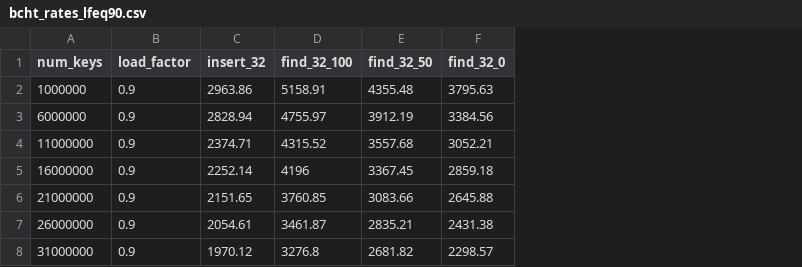
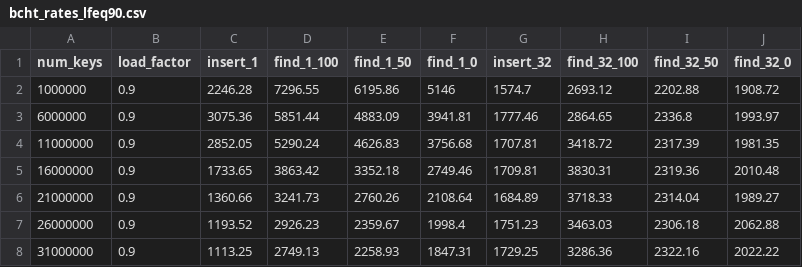
Before and after one commit to owensgroup/BGHT, a CSV file: results/Radeon-RX-7900-XT/rates_fixed_lf/bcht_rates_lfeq90.csv, drawn as a sheet; only a part is shown; addresses are those after the commit; the diff covers the shown part only; the diff names each change by its address in the sheet, - before the commit and + after, or states it on an @@ line.

Commit message:
Add CHT results

```diff
--- a/results/Radeon-RX-7900-XT/rates_fixed_lf/bcht_rates_lfeq90.csv
+++ b/results/Radeon-RX-7900-XT/rates_fixed_lf/bcht_rates_lfeq90.csv
+column C (insert_1), rows 2-8: 2246.28 | 3075.36 | 2852.05 | 1733.65 | 1360.66 | 1193.52 | 1113.25
+column D (find_1_100), rows 2-8: 7296.55 | 5851.44 | 5290.24 | 3863.42 | 3241.73 | 2926.23 | 2749.13
+column E (find_1_50), rows 2-8: 6195.86 | 4883.09 | 4626.83 | 3352.18 | 2760.26 | 2359.67 | 2258.93
+column F (find_1_0), rows 2-8: 5146 | 3941.81 | 3756.68 | 2749.46 | 2108.64 | 1998.4 | 1847.31
-G2 (insert_32): 2963.86
+G2 (insert_32): 1574.7
-H2 (find_32_100): 5158.91
+H2 (find_32_100): 2693.12
-I2 (find_32_50): 4355.48
+I2 (find_32_50): 2202.88
-J2 (find_32_0): 3795.63
+J2 (find_32_0): 1908.72
-G3 (insert_32): 2828.94
+G3 (insert_32): 1777.46
-H3 (find_32_100): 4755.97
+H3 (find_32_100): 2864.65
-I3 (find_32_50): 3912.19
+I3 (find_32_50): 2336.8
-J3 (find_32_0): 3384.56
+J3 (find_32_0): 1993.97
-G4 (insert_32): 2374.71
+G4 (insert_32): 1707.81
-H4 (find_32_100): 4315.52
+H4 (find_32_100): 3418.72
-I4 (find_32_50): 3557.68
+I4 (find_32_50): 2317.39
-J4 (find_32_0): 3052.21
+J4 (find_32_0): 1981.35
-G5 (insert_32): 2252.14
+G5 (insert_32): 1709.81
-H5 (find_32_100): 4196
+H5 (find_32_100): 3830.31
-I5 (find_32_50): 3367.45
+I5 (find_32_50): 2319.36
-J5 (find_32_0): 2859.18
+J5 (find_32_0): 2010.48
-G6 (insert_32): 2151.65
+G6 (insert_32): 1684.89
-H6 (find_32_100): 3760.85
+H6 (find_32_100): 3718.33
-I6 (find_32_50): 3083.66
+I6 (find_32_50): 2314.04
-J6 (find_32_0): 2645.88
+J6 (find_32_0): 1989.27
-G7 (insert_32): 2054.61
+G7 (insert_32): 1751.23
-H7 (find_32_100): 3461.87
+H7 (find_32_100): 3463.03
-I7 (find_32_50): 2835.21
+I7 (find_32_50): 2306.18
-J7 (find_32_0): 2431.38
+J7 (find_32_0): 2062.88
-G8 (insert_32): 1970.12
+G8 (insert_32): 1729.25
-H8 (find_32_100): 3276.8
+H8 (find_32_100): 3286.36
-I8 (find_32_50): 2681.82
+I8 (find_32_50): 2322.16
-J8 (find_32_0): 2298.57
+J8 (find_32_0): 2022.22
```
Also changed, not shown: 52 edited cells elsewhere in this file, results/Radeon-RX-7900-XT/avg_probes/bcht_probes.csv, results/Radeon-RX-7900-XT/avg_probes/iht_probes.csv, 27 other files.
